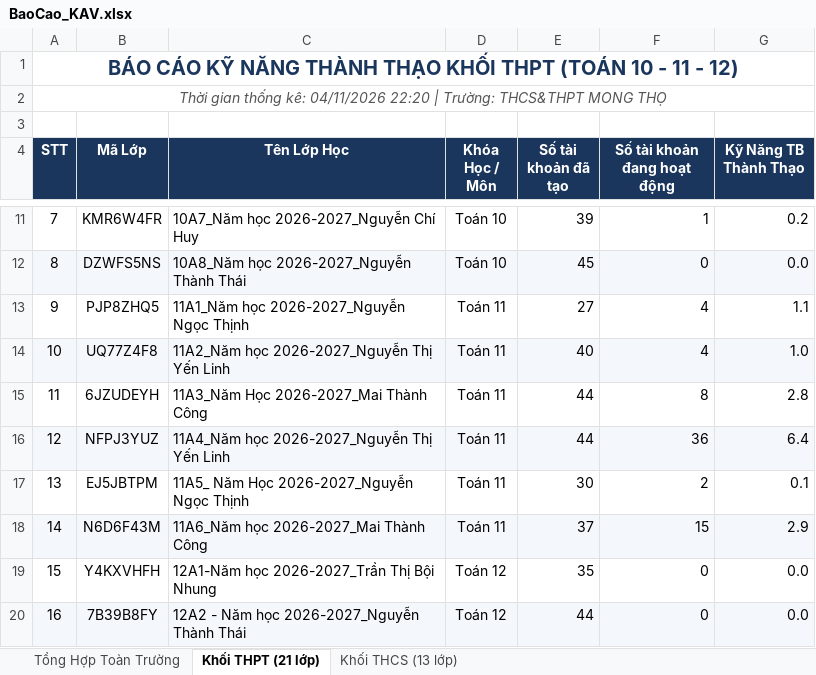
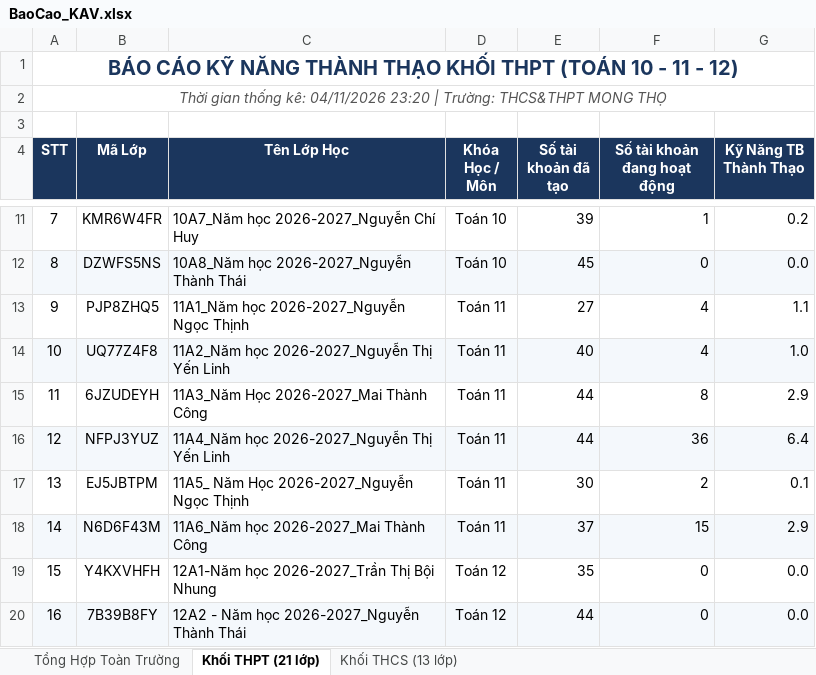
Before and after one commit to thanhthaiagu/kav-report, an Excel workbook: BaoCao_KAV.xlsx, sheet Khối THPT (21 lớp), drawn as a sheet; only a part is shown, gaps mark what is left out; values as stored, in another font and other column widths than the file's, no borders; the diff names each change by its address in the sheet, - before the commit and + after, or states it on an @@ line.

Commit message:
Cập nhật báo cáo Excel cả 2 tài khoản THCS & THPT

```diff
--- a/BaoCao_KAV.xlsx (sheet Khối THPT (21 lớp))
+++ b/BaoCao_KAV.xlsx (sheet Khối THPT (21 lớp))
-A2 (STT): …kê: 04/11/2026 22:20 | Trường:…
+A2 (STT): …kê: 04/11/2026 23:20 | Trường:…
-G15 (Kỹ Năng TB Thành Thạo): 2.8
+G15 (Kỹ Năng TB Thành Thạo): 2.9
```
Also changed, not shown: sheet Tổng Hợp Toàn Trường, sheet Khối THCS (13 lớp).
